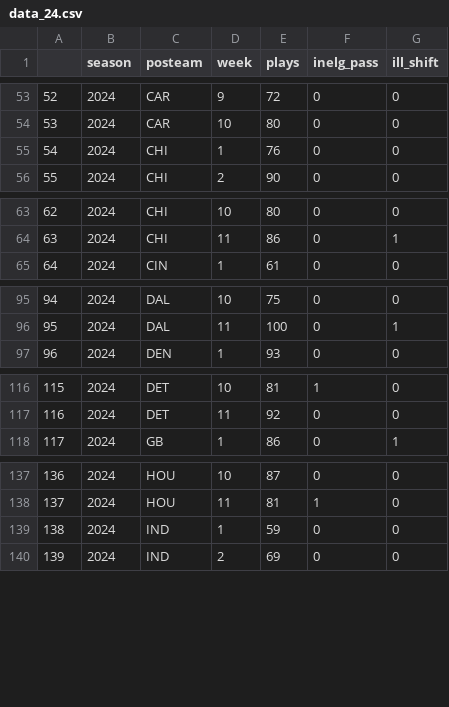
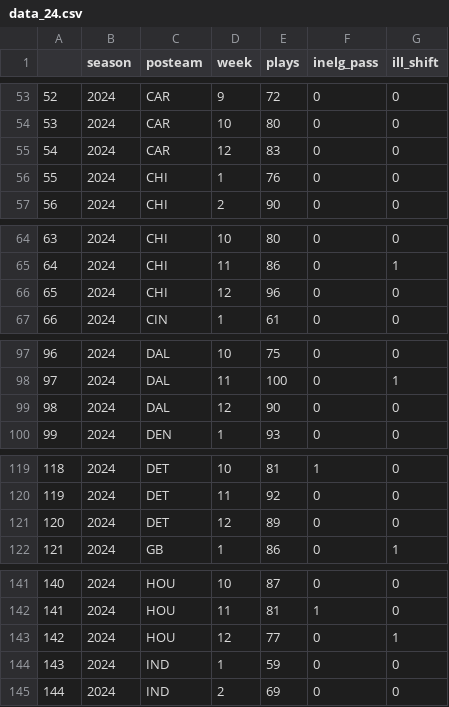
Before and after one commit to Doug-Analytics/Weekly-Shiny-App, a CSV file: data_24.csv, drawn as a sheet; only a part is shown, gaps mark what is left out; addresses are those after the commit; the diff covers the shown part only; the diff names each change by its address in the sheet, - before the commit and + after, or states it on an @@ line.

```diff
--- a/data_24.csv
+++ b/data_24.csv
+row 55: 54 | 2024 | CAR | 12 | 83 | 0 | 0
@@ column A renumbered from row 56 down @@
+row 66: 65 | 2024 | CHI | 12 | 96 | 0 | 0
+row 99: 98 | 2024 | DAL | 12 | 90 | 0 | 0
+row 121: 120 | 2024 | DET | 12 | 89 | 0 | 0
+row 143: 142 | 2024 | HOU | 12 | 77 | 0 | 1
```
Also changed, not shown: 9 added rows and 1 edited cell elsewhere in this file, 6 other files.
